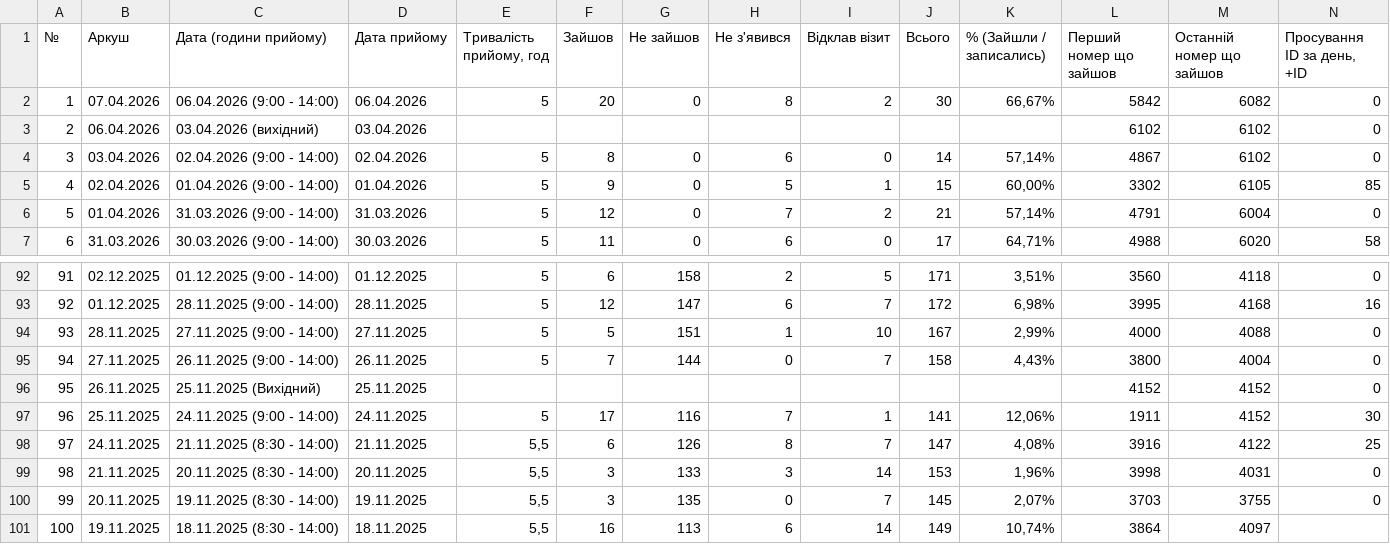
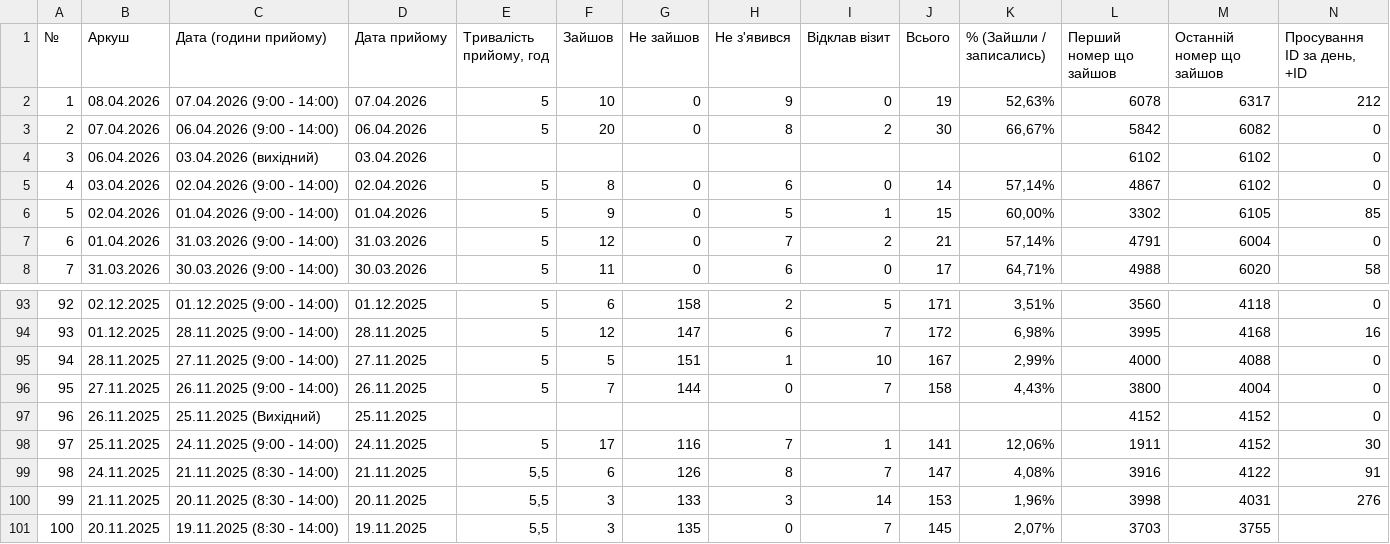
Before and after one commit to zbstof/vlk-zakrevskoho, a CSV file: daily_sheets_cache/_stats.csv, drawn as a sheet; only a part is shown, gaps mark what is left out; removed rows and columns are numbered as before the commit, all else as after; rows hold the shown columns only; the diff names each change by its address in the sheet, - before the commit and + after, or states it on an @@ line.

```diff
--- a/daily_sheets_cache/_stats.csv
+++ b/daily_sheets_cache/_stats.csv
+row 2: 1 | 08.04.2026 | 07.04.2026 (9:00 - 14:00) | 07.04.2026 | 5 | 10 | 0 | 9 | 0 | 19 | 52,63% | 6078 | 6317 | 212
@@ column A (№) renumbered between rows 3 and 101 @@
-N99 (Просування ID за день, +ID): 25
+N99 (Просування ID за день, +ID): 91
-N100 (Просування ID за день, +ID): 0
+N100 (Просування ID за день, +ID): 276
-N101 (Просування ID за день, +ID): 0
+N101 (Просування ID за день, +ID): (empty)
-row 101: 100 | 19.11.2025 | 18.11.2025 (8:30 - 14:00) | 18.11.2025 | 5,5 | 16 | 113 | 6 | 14 | 149 | 10,74% | 3864 | 4097
```
Also changed, not shown: 2 other files.
